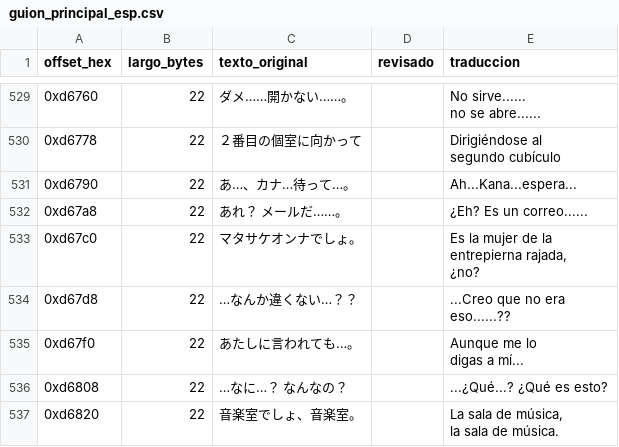
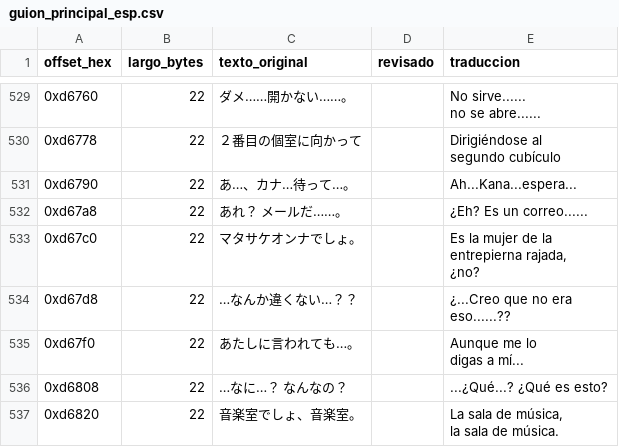
Before and after one commit to Secabel/twilight-syndrome, a CSV file: assets/csv/guion_principal_esp.csv, drawn as a sheet; only a part is shown, gaps mark what is left out.

```diff
--- a/assets/csv/guion_principal_esp.csv
+++ b/assets/csv/guion_principal_esp.csv
@@ -999,4 +999,4 @@ entrepierna rajada,
 ¿no?"
-0xd67d8,22,…なんか違くない…？？,,"...Creo que no era
-eso......??"
+0xd67d8,22,…なんか違くない…？？,,"¿...Creo que no era
+eso......??"
 0xd67f0,22,あたしに言われても…。,,"Aunque me lo
```
Also changed, not shown: assets/csv/guion_principal_eng.csv, 8 other files.
